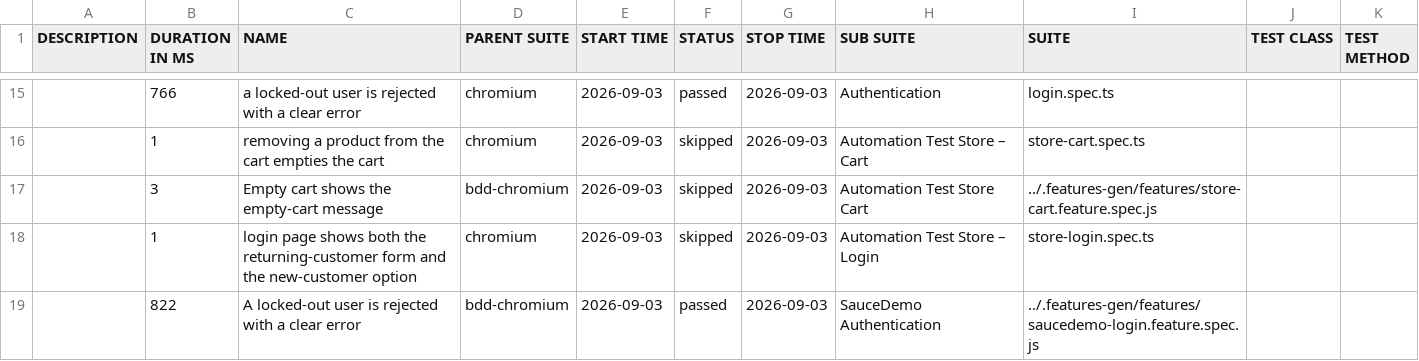
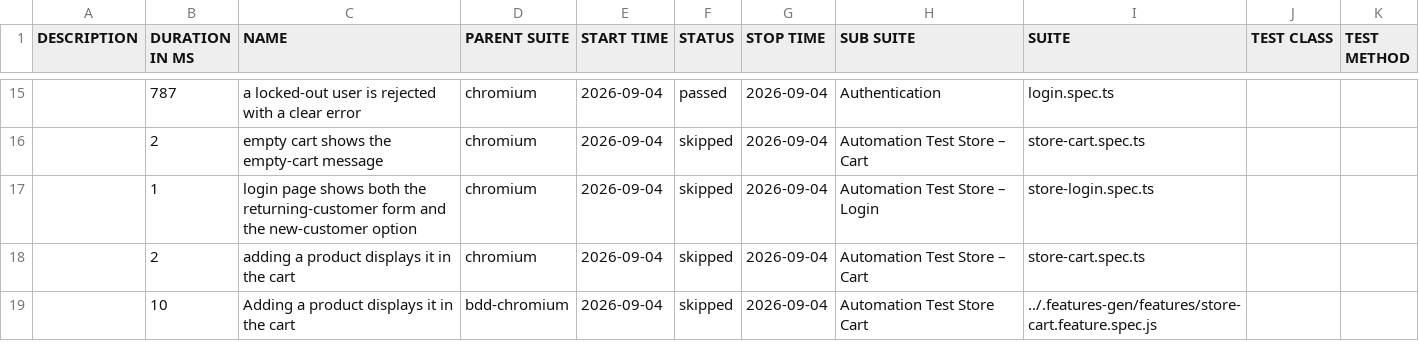
Before and after one commit to Cacheater/playwright-e2e-framework, a CSV file: data/suites.csv, drawn as a sheet; only a part is shown, gaps mark what is left out; the diff covers the shown part only.

```diff
--- a/data/suites.csv
+++ b/data/suites.csv
@@ -15,5 +15,5 @@
-"","766","a locked-out user is rejected with a clear error","chromium","2026-09-03","passed","2026-09-03","Authentication","login.spec.ts","",""
-"","1","removing a product from the cart empties the cart","chromium","2026-09-03","skipped","2026-09-03","Automation Test Store – Cart","store-cart.spec.ts","",""
-"","3","Empty cart shows the empty-cart message","bdd-chromium","2026-09-03","skipped","2026-09-03","Automation Test Store Cart","../.features-gen/features/store-cart.feature.spec.js","",""
-"","1","login page shows both the returning-customer form and the new-customer option","chromium","2026-09-03","skipped","2026-09-03","Automation Test Store – Login","store-login.spec.ts","",""
-"","822","A locked-out user is rejected with a clear error","bdd-chromium","2026-09-03","passed","2026-09-03","SauceDemo Authentication","../.features-gen/features/saucedemo-login.feature.spec.js","",""
+"","787","a locked-out user is rejected with a clear error","chromium","2026-09-04","passed","2026-09-04","Authentication","login.spec.ts","",""
+"","2","empty cart shows the empty-cart message","chromium","2026-09-04","skipped","2026-09-04","Automation Test Store – Cart","store-cart.spec.ts","",""
+"","1","login page shows both the returning-customer form and the new-customer option","chromium","2026-09-04","skipped","2026-09-04","Automation Test Store – Login","store-login.spec.ts","",""
+"","2","adding a product displays it in the cart","chromium","2026-09-04","skipped","2026-09-04","Automation Test Store – Cart","store-cart.spec.ts","",""
+"","10","Adding a product displays it in the cart","bdd-chromium","2026-09-04","skipped","2026-09-04","Automation Test Store Cart","../.features-gen/features/store-cart.feature.spec.js","",""
```
Also changed, not shown: 5 added rows, 5 removed rows and 30 edited cells elsewhere in this file, 50 other files.
